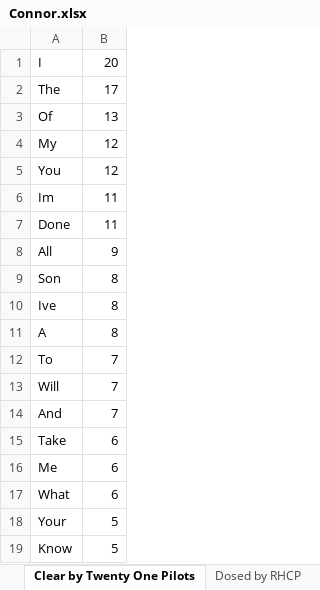
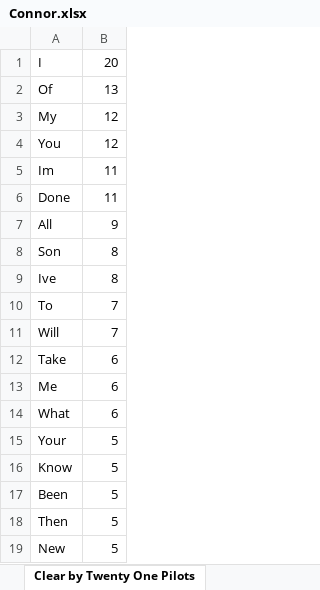
Before and after one commit to Bshel419/Extra-Curricular, an Excel workbook: Lyric Analysis/Resources/Excel Files/Connor.xlsx, sheet Clear by Twenty One Pilots, drawn as a sheet; only a part is shown; the shorter side is filled out with more unchanged rows; values as stored, in another font and other column widths than the file's, no borders; the diff names each change by its address in the sheet, - before the commit and + after, or states it on an @@ line.

```diff
--- a/Lyric Analysis/Resources/Excel Files/Connor.xlsx (sheet Clear by Twenty One Pilots)
+++ b/Lyric Analysis/Resources/Excel Files/Connor.xlsx (sheet Clear by Twenty One Pilots)
-sheet tab: Dosed by RHCP
-row 2: The | 17
-row 11: A | 8
-row 14: And | 7
```
Also changed, not shown: other sheet tabs, Lyric Analysis/Resources/Excel Files/Justin.xlsx, Lyric Analysis/Resources/Excel Files/Pop.xlsx, 6 other files.
